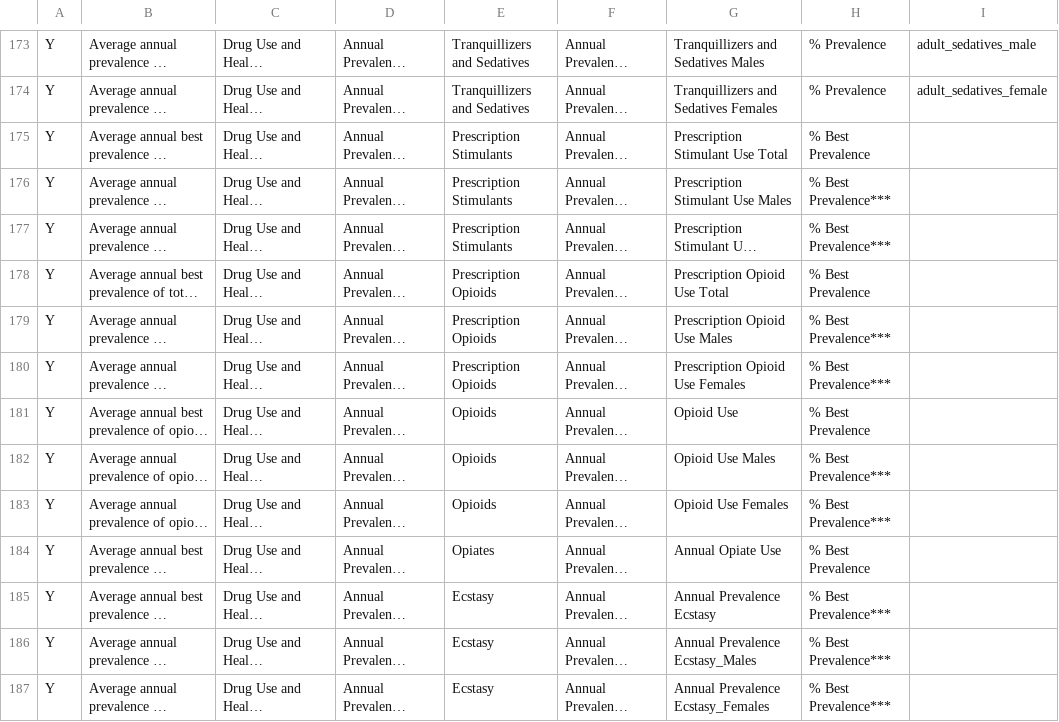
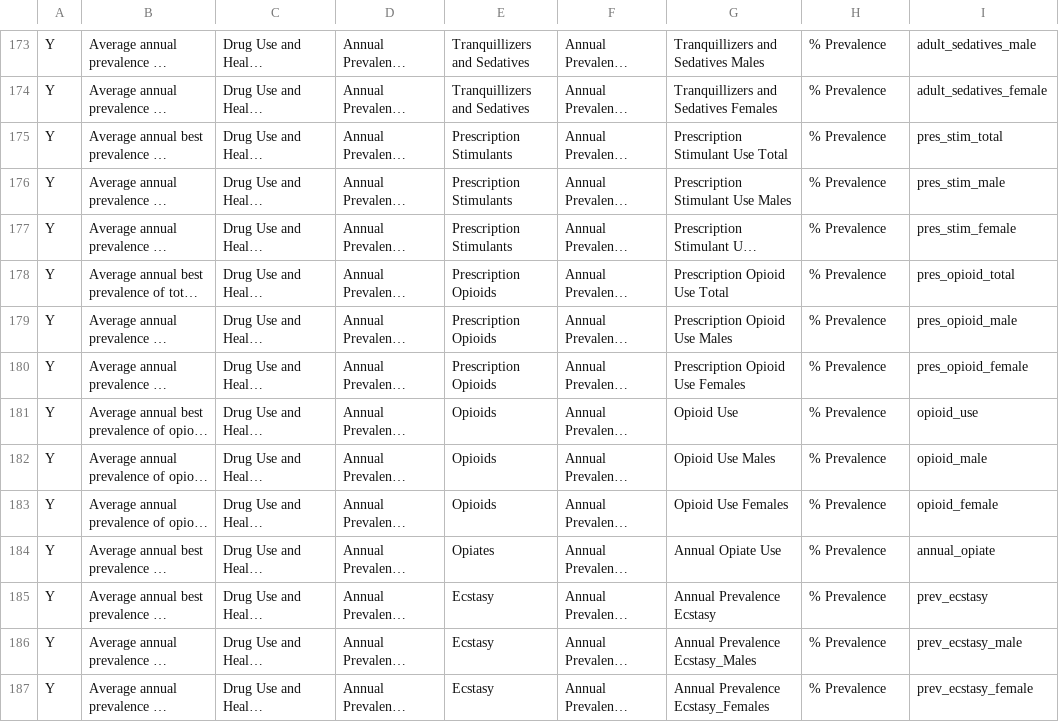
Before and after one commit to alisq/drug-policy, a CSV file: public/data/outcome_list.csv, drawn as a sheet; only a part is shown, gaps mark what is left out; long unchanged cells end in …; the diff covers the shown part only; the diff names each change by its address in the sheet, - before the commit and + after, or states it on an @@ line.

Commit message:
added tons of new datasets, solved firefox bugs, updated text on about page, quality check of outcome code

```diff
--- a/public/data/outcome_list.csv
+++ b/public/data/outcome_list.csv
-H175: % Best Prevalence
+H175: % Prevalence
-I175: (empty)
+I175: pres_stim_total
-H176:H177: % Best Prevalence***
+H176:H177: % Prevalence
-I176: (empty)
+I176: pres_stim_male
-I177: (empty)
+I177: pres_stim_female
-H178: % Best Prevalence
+H178: % Prevalence
-I178: (empty)
+I178: pres_opioid_total
-H179:H180: % Best Prevalence***
+H179:H180: % Prevalence
-I179: (empty)
+I179: pres_opioid_male
-I180: (empty)
+I180: pres_opioid_female
-H181: % Best Prevalence
+H181: % Prevalence
-I181: (empty)
+I181: opioid_use
-H182:H183: % Best Prevalence***
+H182:H183: % Prevalence
-I182: (empty)
+I182: opioid_male
-I183: (empty)
+I183: opioid_female
-H184: % Best Prevalence
+H184: % Prevalence
-I184: (empty)
+I184: annual_opiate
-H185:H187: % Best Prevalence***
+H185:H187: % Prevalence
-I185: (empty)
+I185: prev_ecstasy
-I186: (empty)
+I186: prev_ecstasy_male
-I187: (empty)
+I187: prev_ecstasy_female
```
Also changed, not shown: 4 added rows and 60 edited cells elsewhere in this file, 50 other files.
